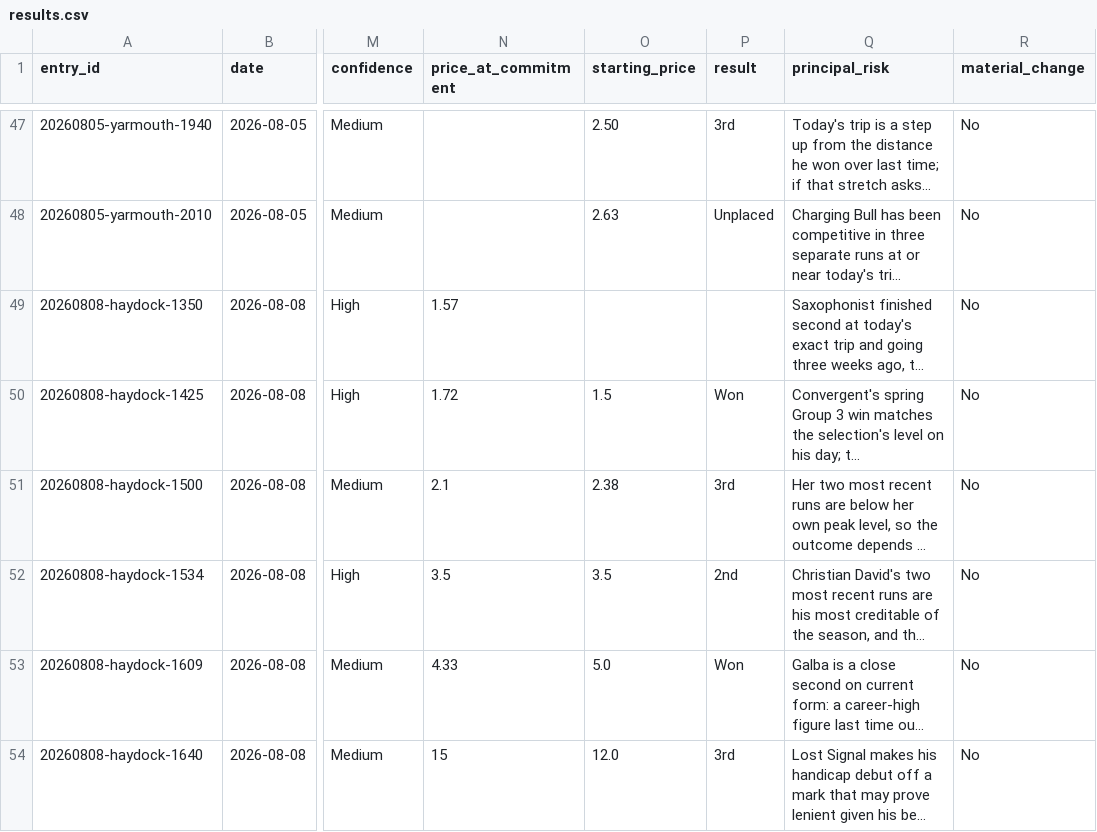
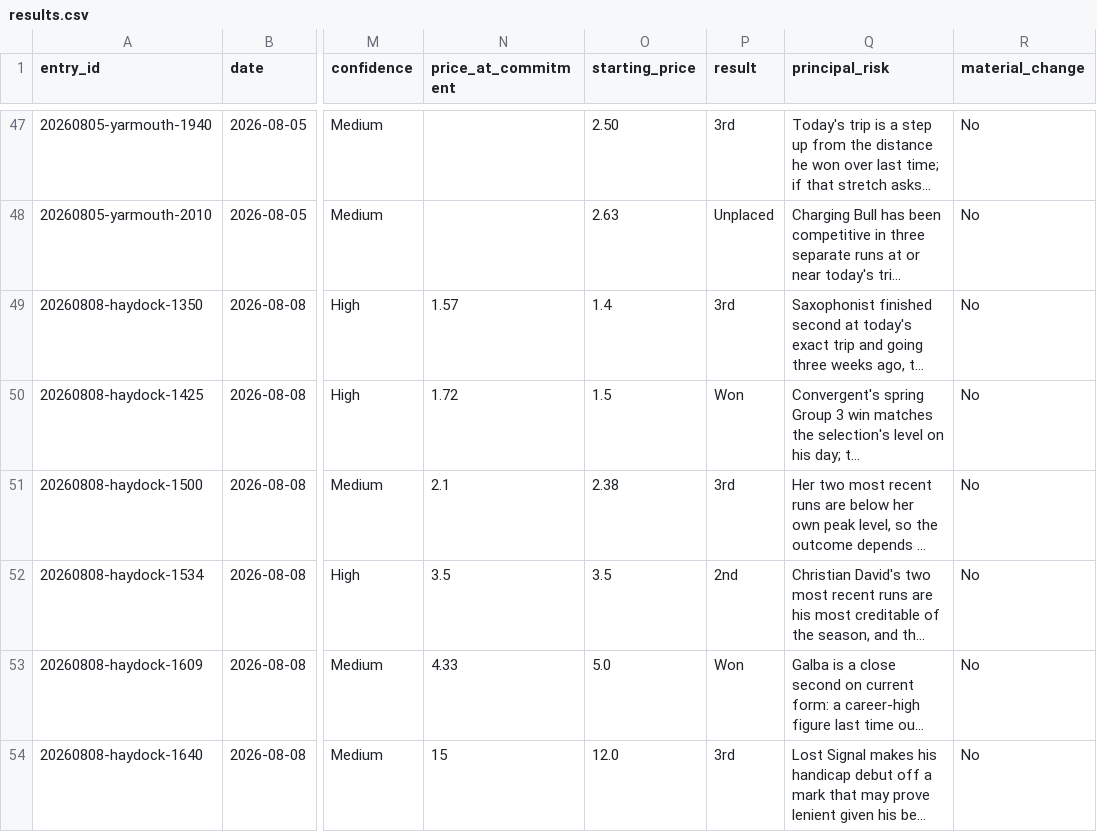
Before and after one commit to Readtherace/read-the-race, a CSV file: horses/results.csv, drawn as a sheet; only a part is shown, gaps mark what is left out; long unchanged cells end in …; the diff names each change by its address in the sheet, - before the commit and + after, or states it on an @@ line.

Commit message:
Record Betway Leigh Handicap result: Brighton View 3rd
Odds-on favourite beaten into third by 81/1 outsider Lc Tiffen, with
Saxophonist (5.0) second.

```diff
--- a/horses/results.csv
+++ b/horses/results.csv
-O49 (starting_price): (empty)
+O49 (starting_price): 1.4
-P49 (result): (empty)
+P49 (result): 3rd
```
Also changed, not shown: 1 other file.
